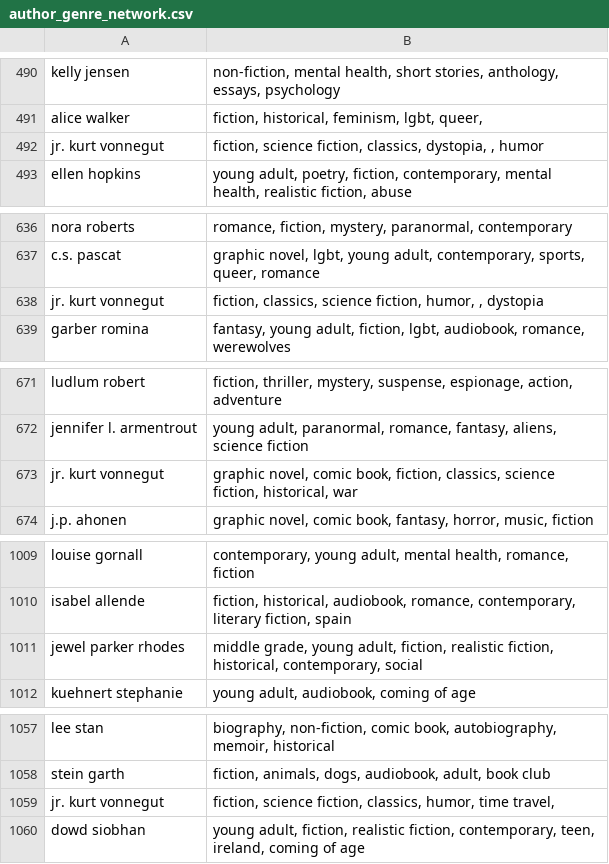
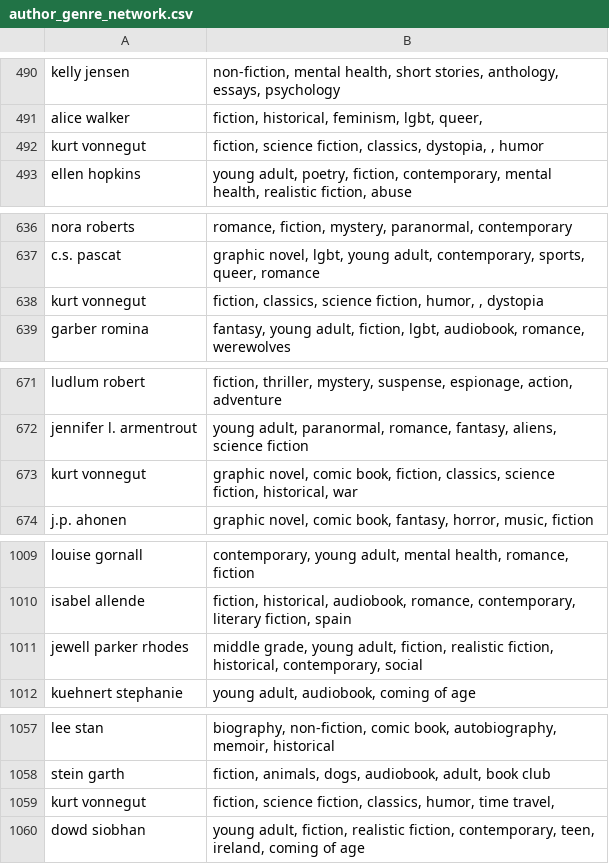
Before and after one commit to jeremy-piperni/Network-Analysis, a CSV file: Data/author_genre_network.csv, drawn as a sheet; only a part is shown, gaps mark what is left out; the diff covers the shown part only.

```diff
--- a/Data/author_genre_network.csv
+++ b/Data/author_genre_network.csv
@@ -491,3 +491,3 @@ kelly jensen,"non-fiction, mental health, short stories, anthology, essays, psyc
 alice walker,"fiction, historical, feminism, lgbt, queer, "
-jr. kurt vonnegut,"fiction, science fiction, classics, dystopia, , humor"
+kurt vonnegut,"fiction, science fiction, classics, dystopia, , humor"
 ellen hopkins,"young adult, poetry, fiction, contemporary, mental health, realistic fiction, abuse"
@@ -637,3 +637,3 @@ nora roberts,"romance, fiction, mystery, paranormal, contemporary"
 c.s. pascat,"graphic novel, lgbt, young adult, contemporary, sports, queer, romance"
-jr. kurt vonnegut,"fiction, classics, science fiction, humor, , dystopia"
+kurt vonnegut,"fiction, classics, science fiction, humor, , dystopia"
 garber romina,"fantasy, young adult, fiction, lgbt, audiobook, romance, werewolves"
@@ -672,3 +672,3 @@ ludlum robert,"fiction, thriller, mystery, suspense, espionage, action, adventur
 jennifer l. armentrout,"young adult, paranormal, romance, fantasy, aliens, science fiction"
-jr. kurt vonnegut,"graphic novel, comic book, fiction, classics, science fiction, historical, war"
+kurt vonnegut,"graphic novel, comic book, fiction, classics, science fiction, historical, war"
 j.p. ahonen,"graphic novel, comic book, fantasy, horror, music, fiction"
@@ -1010,3 +1010,3 @@ louise gornall,"contemporary, young adult, mental health, romance, fiction"
 isabel allende,"fiction, historical, audiobook, romance, contemporary, literary fiction, spain"
-jewel parker rhodes,"middle grade, young adult, fiction, realistic fiction, historical, contemporary, social"
+jewell parker rhodes,"middle grade, young adult, fiction, realistic fiction, historical, contemporary, social"
 kuehnert stephanie,"young adult, audiobook, coming of age"
@@ -1058,3 +1058,3 @@ lee stan,"biography, non-fiction, comic book, autobiography, memoir, historical"
 stein garth,"fiction, animals, dogs, audiobook, adult, book club"
-jr. kurt vonnegut,"fiction, science fiction, classics, humor, time travel, "
+kurt vonnegut,"fiction, science fiction, classics, humor, time travel, "
 dowd siobhan,"young adult, fiction, realistic fiction, contemporary, teen, ireland, coming of age"
```
Also changed, not shown: 85 edited cells elsewhere in this file, Data/author_book_network.csv, 10 other files.
